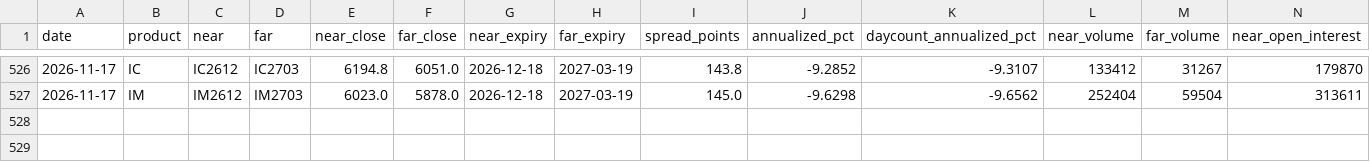
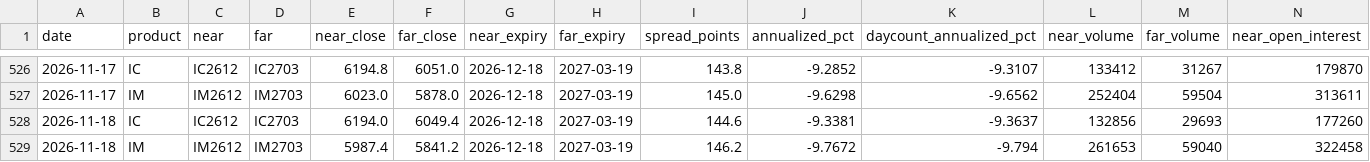
Before and after one commit to wing3205/ic-im-monitor, a CSV file: data/history.csv, drawn as a sheet; only a part is shown, gaps mark what is left out; rows hold the shown columns only; the diff names each change by its address in the sheet, - before the commit and + after, or states it on an @@ line.

Commit message:
Update IC IM data and notification state

```diff
--- a/data/history.csv
+++ b/data/history.csv
+row 528: 2026-11-18 | IC | IC2612 | IC2703 | 6194.0 | 6049.4 | 2026-12-18 | 2027-03-19 | 144.6 | -9.3381 | -9.3637 | 132856 | 29693 | 177260
+row 529: 2026-11-18 | IM | IM2612 | IM2703 | 5987.4 | 5841.2 | 2026-12-18 | 2027-03-19 | 146.2 | -9.7672 | -9.794 | 261653 | 59040 | 322458
```
Also changed, not shown: 2 other files.
